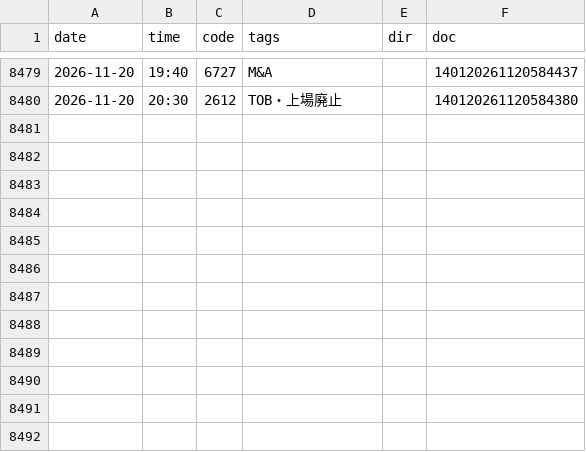
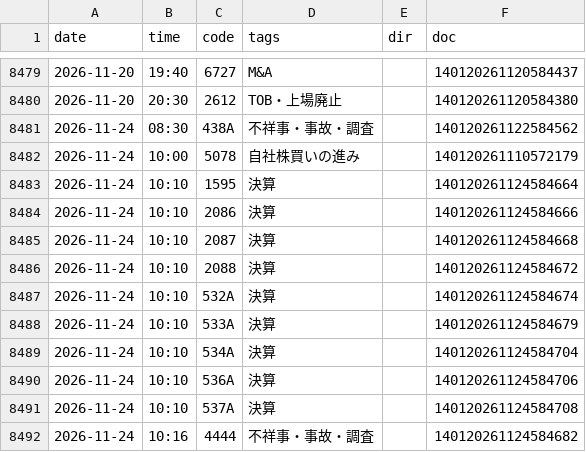
Before and after one commit to invest-ai-info/marketwatch-ai, a CSV file: tdnet-events.csv, drawn as a sheet; only a part is shown, gaps mark what is left out; the diff names each change by its address in the sheet, - before the commit and + after, or states it on an @@ line.

```diff
--- a/tdnet-events.csv
+++ b/tdnet-events.csv
+row 8481: 2026-11-24 | 08:30 | 438A | 不祥事・事故・調査 |  | 140120261122584562
+row 8482: 2026-11-24 | 10:00 | 5078 | 自社株買いの進み |  | 140120261110572179
+row 8483: 2026-11-24 | 10:10 | 1595 | 決算 |  | 140120261124584664
+row 8484: 2026-11-24 | 10:10 | 2086 | 決算 |  | 140120261124584666
+row 8485: 2026-11-24 | 10:10 | 2087 | 決算 |  | 140120261124584668
+row 8486: 2026-11-24 | 10:10 | 2088 | 決算 |  | 140120261124584672
+row 8487: 2026-11-24 | 10:10 | 532A | 決算 |  | 140120261124584674
+row 8488: 2026-11-24 | 10:10 | 533A | 決算 |  | 140120261124584679
+row 8489: 2026-11-24 | 10:10 | 534A | 決算 |  | 140120261124584704
+row 8490: 2026-11-24 | 10:10 | 536A | 決算 |  | 140120261124584706
+row 8491: 2026-11-24 | 10:10 | 537A | 決算 |  | 140120261124584708
+row 8492: 2026-11-24 | 10:16 | 4444 | 不祥事・事故・調査 |  | 140120261124584682
```
Also changed, not shown: 2 other files.
